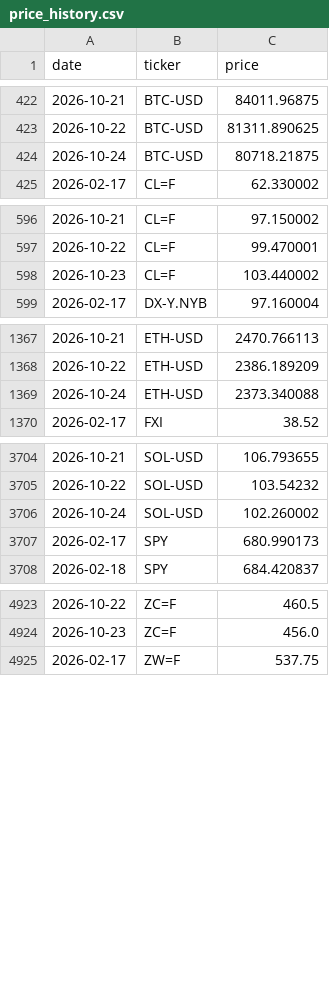
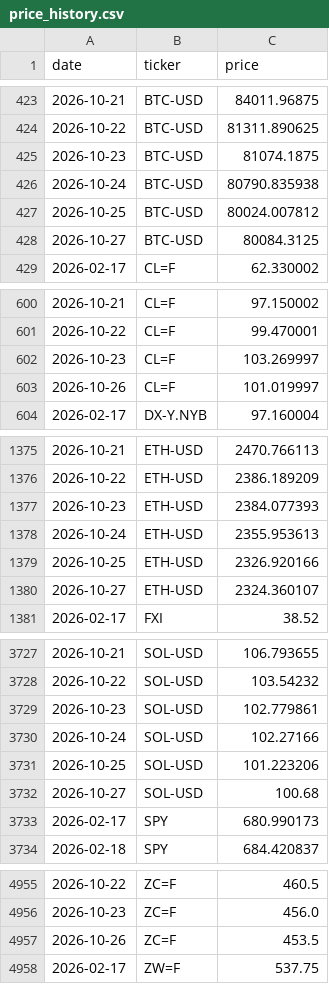
Before and after one commit to romankostin25-code/timecopilot-tracker, a CSV file: data/price_history.csv, drawn as a sheet; only a part is shown, gaps mark what is left out; the diff covers the shown part only.

Commit message:
data: evening forecast 2026-10-27 01:21 UTC

```diff
--- a/data/price_history.csv
+++ b/data/price_history.csv
@@ -423,3 +424,6 @@ date,ticker,price
 2026-10-22,BTC-USD,81311.890625
-2026-10-24,BTC-USD,80718.21875
+2026-10-23,BTC-USD,81074.1875
+2026-10-24,BTC-USD,80790.835938
+2026-10-25,BTC-USD,80024.007812
+2026-10-27,BTC-USD,80084.3125
 2026-02-17,CL=F,62.330002
@@ -597,3 +601,4 @@ date,ticker,price
 2026-10-22,CL=F,99.470001
-2026-10-23,CL=F,103.440002
+2026-10-23,CL=F,103.269997
+2026-10-26,CL=F,101.019997
 2026-02-17,DX-Y.NYB,97.160004
@@ -1368,3 +1376,6 @@ date,ticker,price
 2026-10-22,ETH-USD,2386.189209
-2026-10-24,ETH-USD,2373.340088
+2026-10-23,ETH-USD,2384.077393
+2026-10-24,ETH-USD,2355.953613
+2026-10-25,ETH-USD,2326.920166
+2026-10-27,ETH-USD,2324.360107
 2026-02-17,FXI,38.52
@@ -3705,3 +3728,6 @@ date,ticker,price
 2026-10-22,SOL-USD,103.54232
-2026-10-24,SOL-USD,102.260002
+2026-10-23,SOL-USD,102.779861
+2026-10-24,SOL-USD,102.27166
+2026-10-25,SOL-USD,101.223206
+2026-10-27,SOL-USD,100.68
 2026-02-17,SPY,680.990173
@@ -4924,2 +4956,3 @@ date,ticker,price
 2026-10-23,ZC=F,456.0
+2026-10-26,ZC=F,453.5
 2026-02-17,ZW=F,537.75
```
Also changed, not shown: 26 added rows and 43 edited cells elsewhere in this file, data/futures_curve.csv, data/macro_context.csv, 7 other files.
